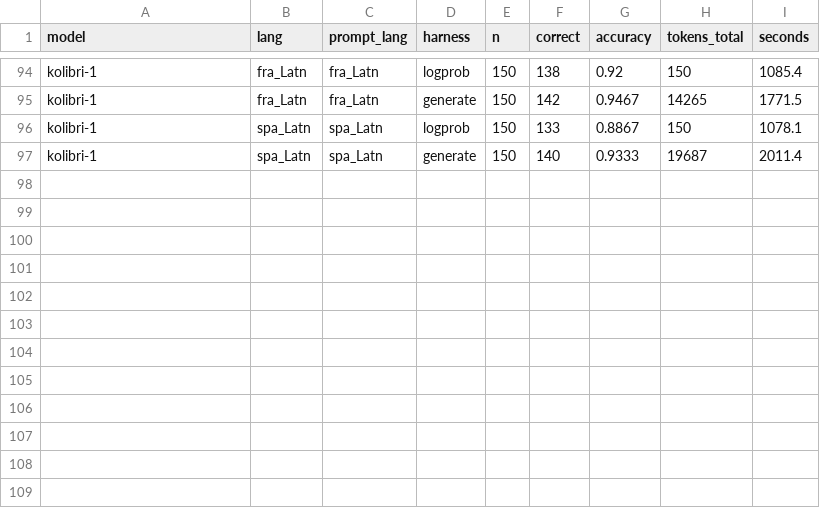
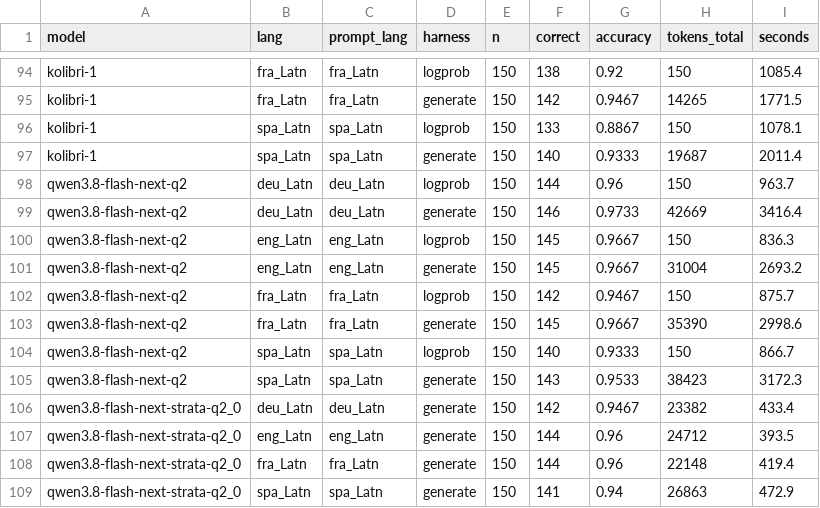
Before and after one commit to ccarokh/AI-Model-Benchmark-Runs, a TSV file: data/chat_belebele_multilingual.tsv, drawn as a sheet; only a part is shown, gaps mark what is left out.

```diff
--- a/data/chat_belebele_multilingual.tsv
+++ b/data/chat_belebele_multilingual.tsv
@@ -97 +97,13 @@ kolibri-1	spa_Latn	spa_Latn	logprob	150	133	0.8867	150	1078.1
 kolibri-1	spa_Latn	spa_Latn	generate	150	140	0.9333	19687	2011.4
+qwen3.8-flash-next-q2	deu_Latn	deu_Latn	logprob	150	144	0.96	150	963.7
+qwen3.8-flash-next-q2	deu_Latn	deu_Latn	generate	150	146	0.9733	42669	3416.4
+qwen3.8-flash-next-q2	eng_Latn	eng_Latn	logprob	150	145	0.9667	150	836.3
+qwen3.8-flash-next-q2	eng_Latn	eng_Latn	generate	150	145	0.9667	31004	2693.2
+qwen3.8-flash-next-q2	fra_Latn	fra_Latn	logprob	150	142	0.9467	150	875.7
+qwen3.8-flash-next-q2	fra_Latn	fra_Latn	generate	150	145	0.9667	35390	2998.6
+qwen3.8-flash-next-q2	spa_Latn	spa_Latn	logprob	150	140	0.9333	150	866.7
+qwen3.8-flash-next-q2	spa_Latn	spa_Latn	generate	150	143	0.9533	38423	3172.3
+qwen3.8-flash-next-strata-q2_0	deu_Latn	deu_Latn	generate	150	142	0.9467	23382	433.4
+qwen3.8-flash-next-strata-q2_0	eng_Latn	eng_Latn	generate	150	144	0.96	24712	393.5
+qwen3.8-flash-next-strata-q2_0	fra_Latn	fra_Latn	generate	150	144	0.96	22148	419.4
+qwen3.8-flash-next-strata-q2_0	spa_Latn	spa_Latn	generate	150	141	0.94	26863	472.9
```
Also changed, not shown: 5 other files.
